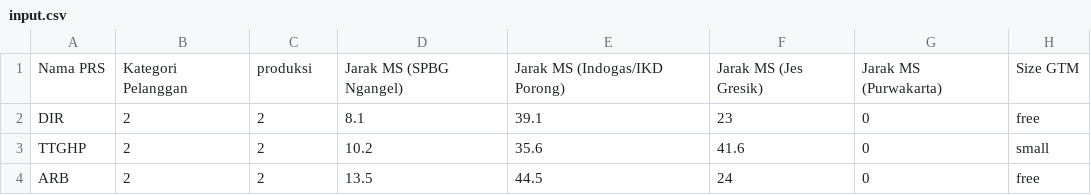
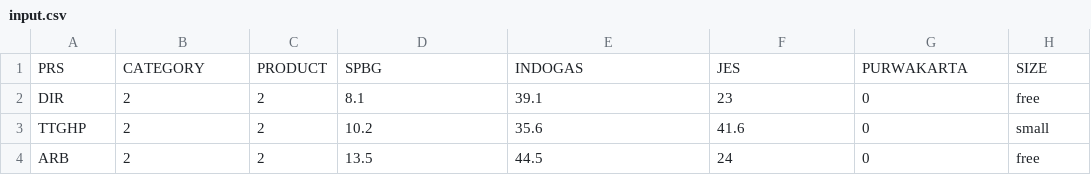
Before and after one commit to Ristyantika/PGNProject, a CSV file: input.csv, drawn as a sheet; only a part is shown.

```diff
--- a/input.csv
+++ b/input.csv
@@ -1,2 +1,2 @@
-Nama PRS,Kategori Pelanggan ,produksi ,Jarak MS (SPBG Ngangel),Jarak MS (Indogas/IKD Porong),Jarak MS (Jes Gresik),Jarak MS (Purwakarta),Size GTM
+PRS,CATEGORY,PRODUCT,SPBG,INDOGAS,JES,PURWAKARTA,SIZE
 DIR,2,2,8.1,39.1,23,0,free
```
Also changed, not shown: 5 other files.
